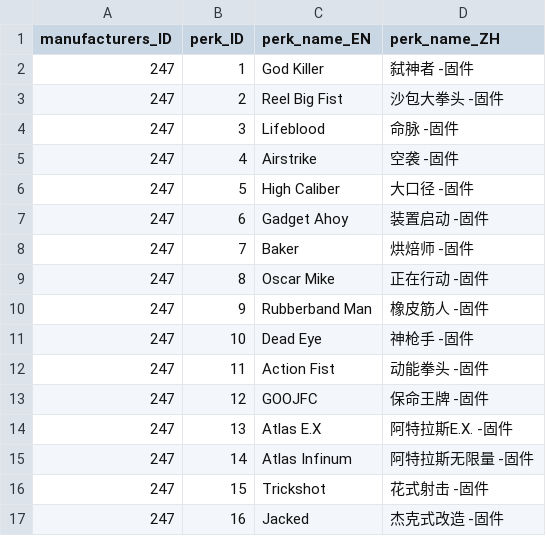
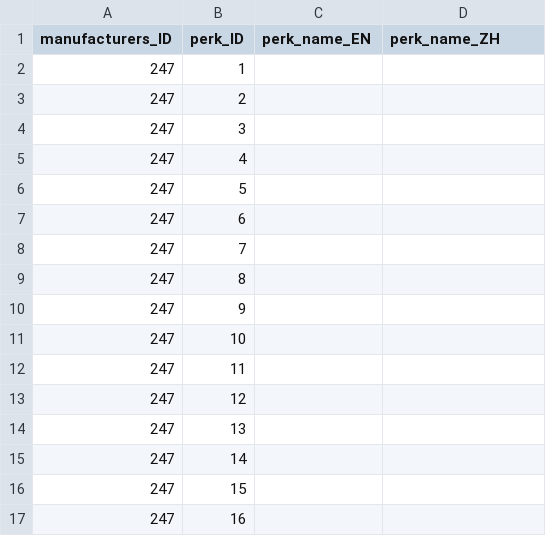
Before and after one commit to superexboom/Borderlands4-SaveEditor, a CSV file: enhancement/Enhancement_perk.csv, drawn as a sheet; only a part is shown; the diff covers the shown part only.

```diff
--- a/enhancement/Enhancement_perk.csv
+++ b/enhancement/Enhancement_perk.csv
@@ -1,17 +1,17 @@
 manufacturers_ID,perk_ID,perk_name_EN,perk_name_ZH
-247,1,God Killer,弑神者 -固件
-247,2,Reel Big Fist,沙包大拳头 -固件
-247,3,Lifeblood,命脉 -固件
-247,4,Airstrike,空袭 -固件
-247,5,High Caliber,大口径 -固件
-247,6,Gadget Ahoy,装置启动 -固件
-247,7,Baker,烘焙师 -固件
-247,8,Oscar Mike,正在行动 -固件
-247,9,Rubberband Man,橡皮筋人 -固件
-247,10,Dead Eye,神枪手 -固件
-247,11,Action Fist,动能拳头 -固件
-247,12,GOOJFC,保命王牌 -固件
-247,13,Atlas E.X,阿特拉斯E.X. -固件
-247,14,Atlas Infinum,阿特拉斯无限量 -固件
-247,15,Trickshot,花式射击 -固件
-247,16,Jacked,杰克式改造 -固件
+247,1,,
+247,2,,
+247,3,,
+247,4,,
+247,5,,
+247,6,,
+247,7,,
+247,8,,
+247,9,,
+247,10,,
+247,11,,
+247,12,,
+247,13,,
+247,14,,
+247,15,,
+247,16,,
```
Also changed, not shown: 16 edited cells elsewhere in this file, class_mods/Class_perk.csv, grenade/manufacturer_rarity_perk.csv, 26 other files.
